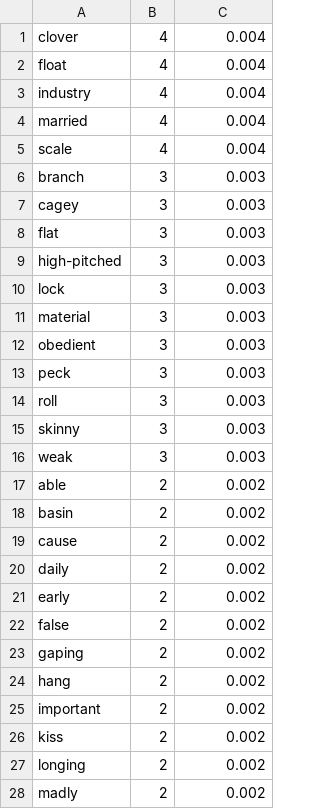
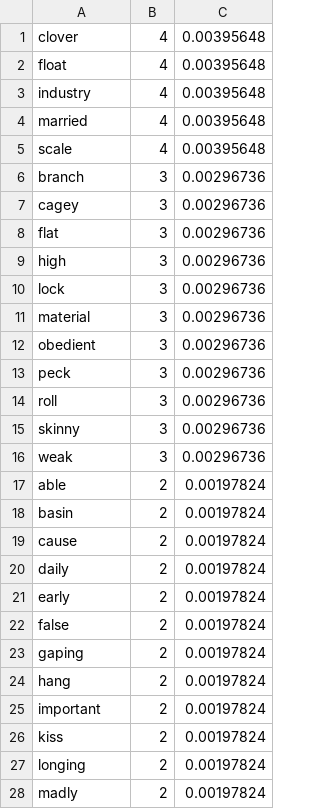
Before and after one commit to Raildoc1/OOOP, a CSV file: Lab0b/Lab0b/output.csv, drawn as a sheet; only a part is shown; the diff covers the shown part only.

```diff
--- a/Lab0b/Lab0b/output.csv
+++ b/Lab0b/Lab0b/output.csv
@@ -1,28 +1,28 @@
-clover, 4, 0.004
-float, 4, 0.004
-industry, 4, 0.004
-married, 4, 0.004
-scale, 4, 0.004
-branch, 3, 0.003
-cagey, 3, 0.003
-flat, 3, 0.003
-high-pitched, 3, 0.003
-lock, 3, 0.003
-material, 3, 0.003
-obedient, 3, 0.003
-peck, 3, 0.003
-roll, 3, 0.003
-skinny, 3, 0.003
-weak, 3, 0.003
-able, 2, 0.002
-basin, 2, 0.002
-cause, 2, 0.002
-daily, 2, 0.002
-early, 2, 0.002
-false, 2, 0.002
-gaping, 2, 0.002
-hang, 2, 0.002
-important, 2, 0.002
-kiss, 2, 0.002
-longing, 2, 0.002
-madly, 2, 0.002
+clover, 4, 0.00395648
+float, 4, 0.00395648
+industry, 4, 0.00395648
+married, 4, 0.00395648
+scale, 4, 0.00395648
+branch, 3, 0.00296736
+cagey, 3, 0.00296736
+flat, 3, 0.00296736
+high, 3, 0.00296736
+lock, 3, 0.00296736
+material, 3, 0.00296736
+obedient, 3, 0.00296736
+peck, 3, 0.00296736
+roll, 3, 0.00296736
+skinny, 3, 0.00296736
+weak, 3, 0.00296736
+able, 2, 0.00197824
+basin, 2, 0.00197824
+cause, 2, 0.00197824
+daily, 2, 0.00197824
+early, 2, 0.00197824
+false, 2, 0.00197824
+gaping, 2, 0.00197824
+hang, 2, 0.00197824
+important, 2, 0.00197824
+kiss, 2, 0.00197824
+longing, 2, 0.00197824
+madly, 2, 0.00197824
```
Also changed, not shown: 2 added rows, 2 removed rows and 35 edited cells elsewhere in this file, 1 other file.
